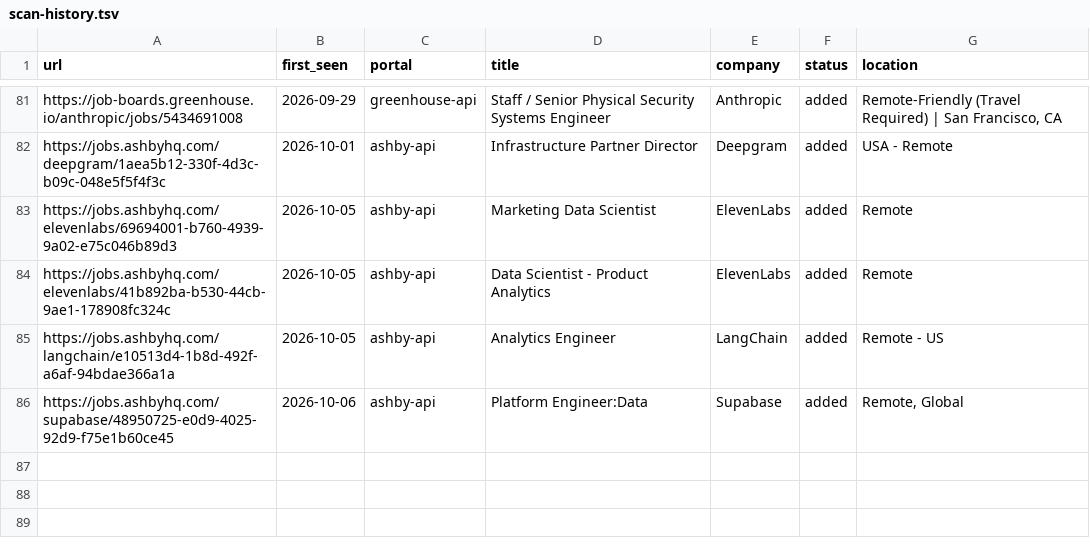
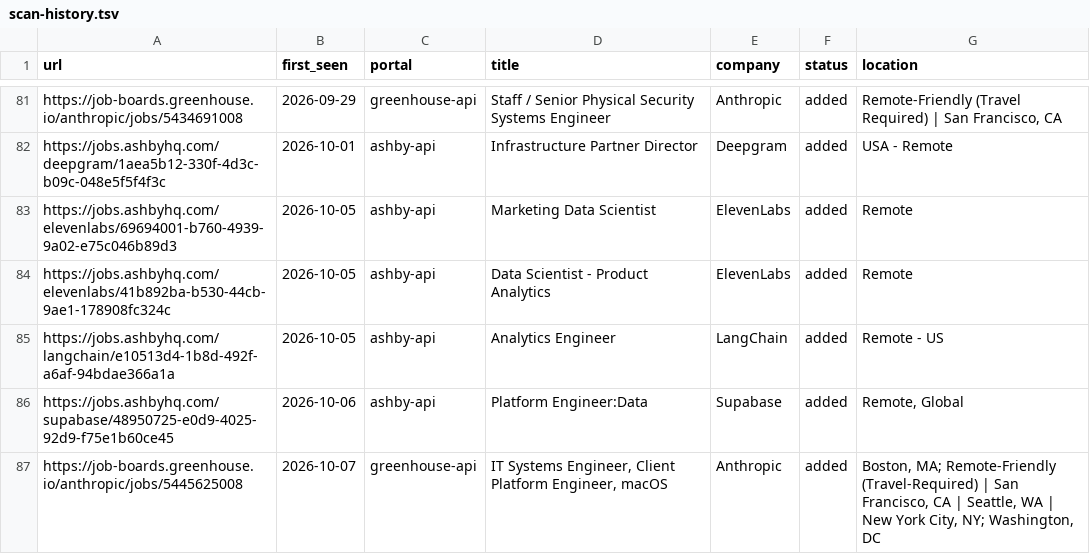
Before and after one commit to Huve14/Career-UI, a TSV file: data/scan-history.tsv, drawn as a sheet; only a part is shown, gaps mark what is left out.

```diff
--- a/data/scan-history.tsv
+++ b/data/scan-history.tsv
@@ -86 +86,2 @@ https://jobs.ashbyhq.com/langchain/e10513d4-1b8d-492f-a6af-94bdae366a1a	2026-10-
 https://jobs.ashbyhq.com/supabase/48950725-e0d9-4025-92d9-f75e1b60ce45	2026-10-06	ashby-api	Platform Engineer:Data	Supabase	added	Remote, Global
+https://job-boards.greenhouse.io/anthropic/jobs/5445625008	2026-10-07	greenhouse-api	IT Systems Engineer, Client Platform Engineer, macOS	Anthropic	added	Boston, MA; Remote-Friendly (Travel-Required) | San Francisco, CA | Seattle, WA | New York City, NY; Washington, DC
```
Also changed, not shown: 1 other file.
